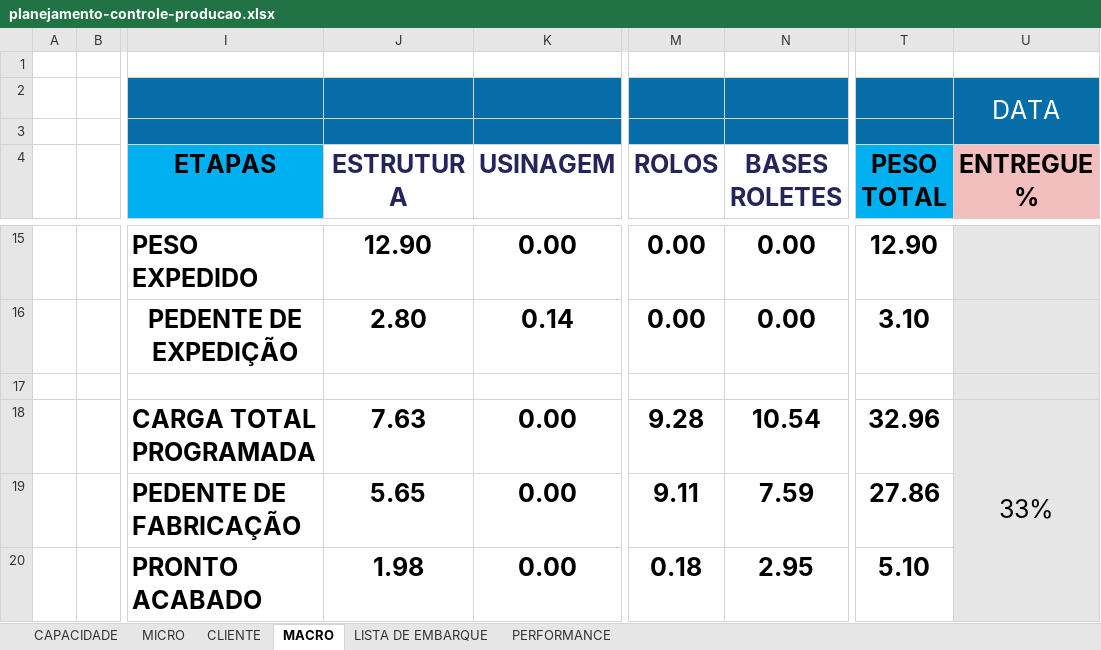
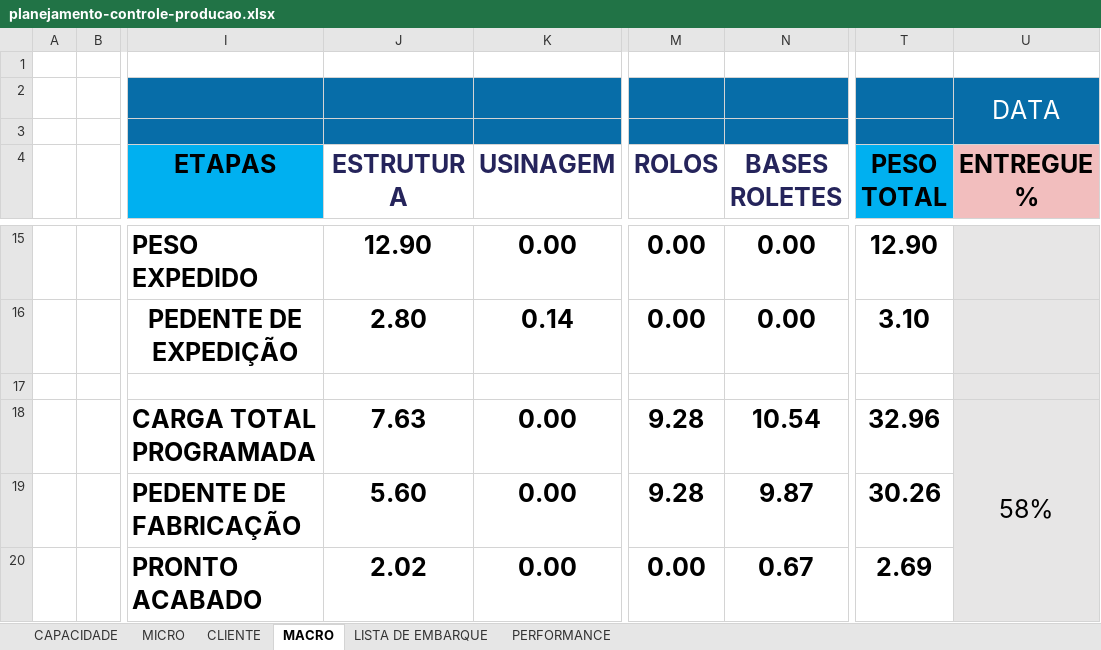
Before and after one commit to gezielseveriano-ui/Deshboardproducao, an Excel workbook: planejamento-controle-producao.xlsx, sheet MACRO, drawn as a sheet; only a part is shown, gaps mark what is left out; values as stored, in another font and other column widths than the file's, no borders; charts and pictures not drawn; the diff covers the shown part only; the diff names each change by its address in the sheet, - before the commit and + after, or states it on an @@ line.

```diff
--- a/planejamento-controle-producao.xlsx (sheet MACRO)
+++ b/planejamento-controle-producao.xlsx (sheet MACRO)
-U18 (ENTREGUE %): 33%
+U18 (ENTREGUE %): 58%
-J19 (ESTRUTURA): 5.65
+J19 (ESTRUTURA): 5.60
-M19 (ROLOS): 9.11
+M19 (ROLOS): 9.28
-N19 (BASES ROLETES): 7.59
+N19 (BASES ROLETES): 9.87
-T19 (PESO TOTAL): 27.86
+T19 (PESO TOTAL): 30.26
-J20 (ESTRUTURA): 1.98
+J20 (ESTRUTURA): 2.02
-M20 (ROLOS): 0.18
+M20 (ROLOS): 0.00
-N20 (BASES ROLETES): 2.95
+N20 (BASES ROLETES): 0.67
-T20 (PESO TOTAL): 5.10
+T20 (PESO TOTAL): 2.69
```
Also changed, not shown: 20 edited cells elsewhere in this sheet, sheet MICRO, sheet LISTA DE EMBARQUE, sheet PERFORMANCE, sheet CLIENTE, hidden cells, charts or pictures.
